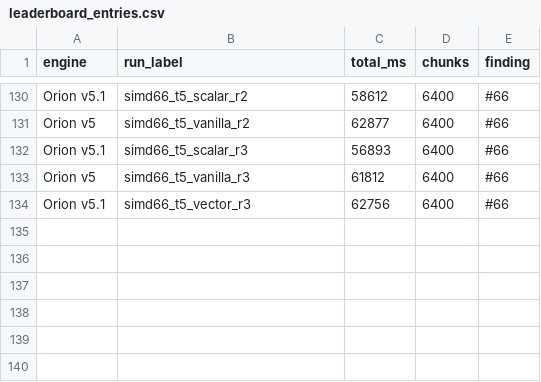
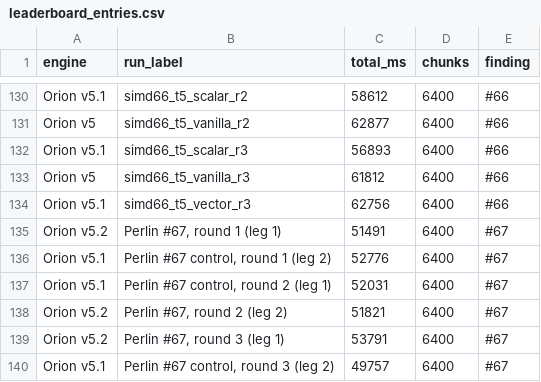
Before and after one commit to Earth1283/WorldgenD, a CSV file: findings/leaderboard_entries.csv, drawn as a sheet; only a part is shown, gaps mark what is left out; the diff names each change by its address in the sheet, - before the commit and + after, or states it on an @@ line.

Commit message:
add orion v5.2 and try to use perlin from c2me

```diff
--- a/findings/leaderboard_entries.csv
+++ b/findings/leaderboard_entries.csv
+row 135: Orion v5.2 | Perlin #67, round 1 (leg 1) | 51491 | 6400 | #67
+row 136: Orion v5.1 | Perlin #67 control, round 1 (leg 2) | 52776 | 6400 | #67
+row 137: Orion v5.1 | Perlin #67 control, round 2 (leg 1) | 52031 | 6400 | #67
+row 138: Orion v5.2 | Perlin #67, round 2 (leg 2) | 51821 | 6400 | #67
+row 139: Orion v5.2 | Perlin #67, round 3 (leg 1) | 53791 | 6400 | #67
+row 140: Orion v5.1 | Perlin #67 control, round 3 (leg 2) | 49757 | 6400 | #67
```
Also changed, not shown: 17 other files.
